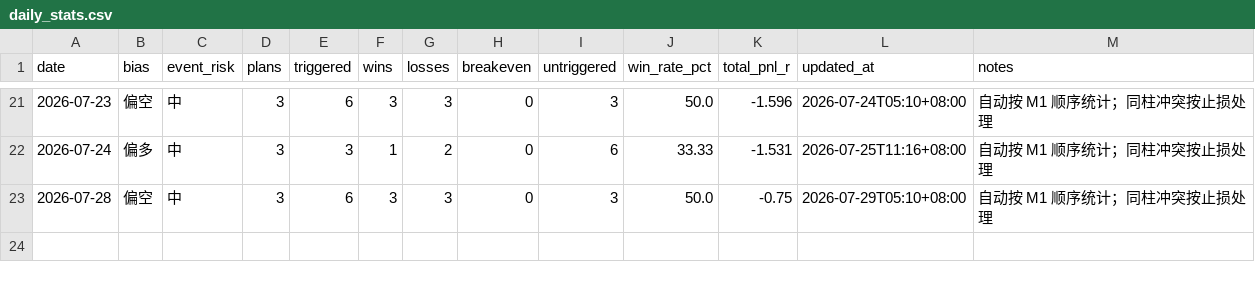
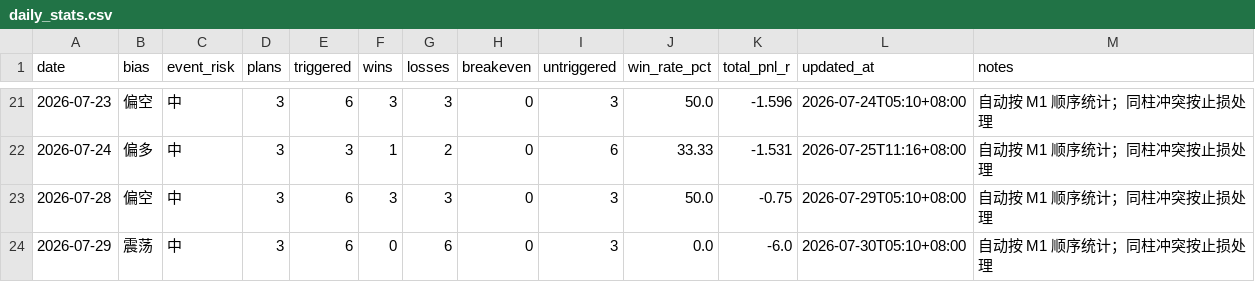
Before and after one commit to MatrixChoi/gold-advisor-dashboard, a CSV file: data/daily_stats.csv, drawn as a sheet; only a part is shown, gaps mark what is left out; the diff names each change by its address in the sheet, - before the commit and + after, or states it on an @@ line.

```diff
--- a/data/daily_stats.csv
+++ b/data/daily_stats.csv
+row 24: 2026-07-29 | 震荡 | 中 | 3 | 6 | 0 | 6 | 0 | 3 | 0.0 | -6.0 | 2026-07-30T05:10+08:00 | 自动按 M1 顺序统计；同柱冲突按止损处理
```
Also changed, not shown: data/trades.csv, 3 other files.
